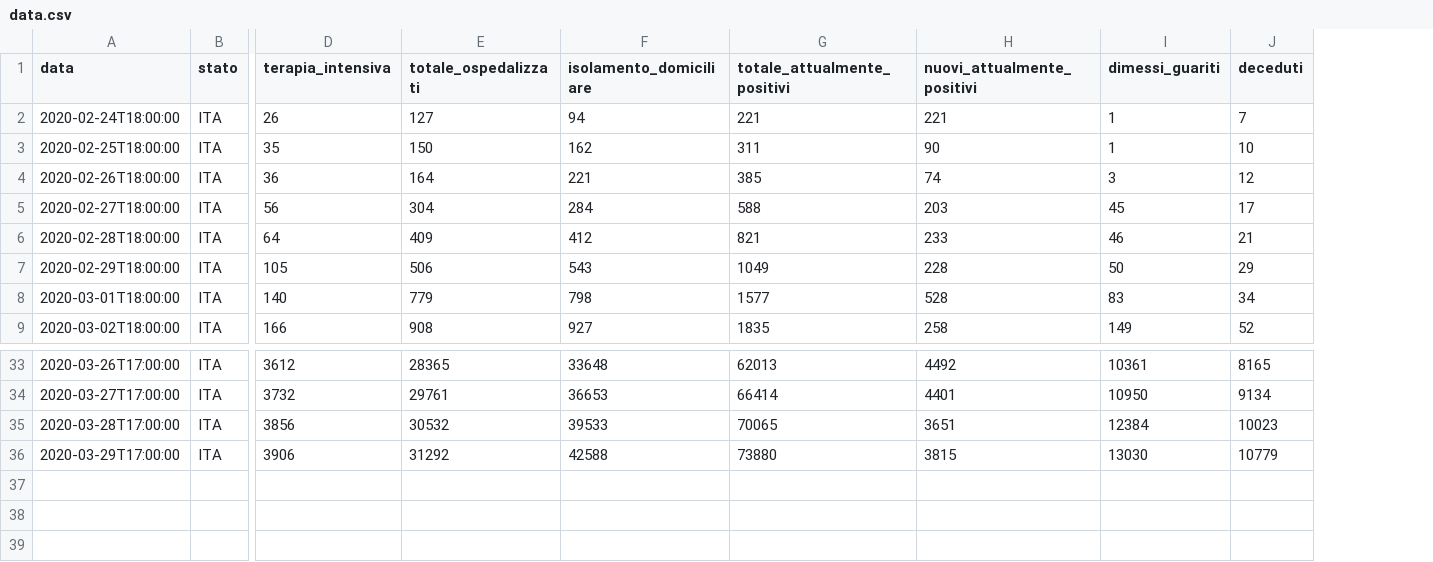
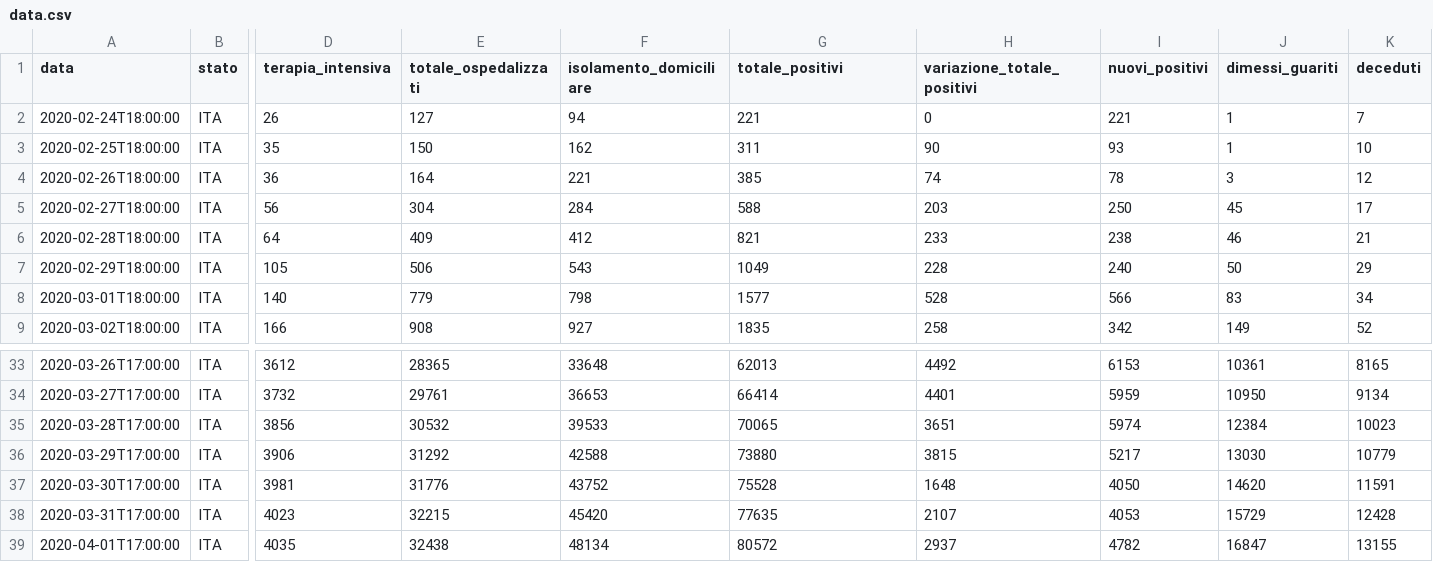
Before and after one commit to Marco-Santoni/covid19, a CSV file: data.csv, drawn as a sheet; only a part is shown, gaps mark what is left out; rows hold the shown columns only; the diff names each change by its address in the sheet, - before the commit and + after, or states it on an @@ line.

```diff
--- a/data.csv
+++ b/data.csv
+column I (nuovi_positivi), rows 2-9: 221 | 93 | 78 | 250 | 238 | 240 | 566 | 342; rows 33-36: 6153 | 5959 | 5974 | 5217
-G1: totale_attualmente_positivi
+G1: totale_positivi
-H1: nuovi_attualmente_positivi
+H1: variazione_totale_positivi
-H2 (variazione_totale_positivi): 221
+H2 (variazione_totale_positivi): 0
+row 37: 2020-03-30T17:00:00 | ITA | 3981 | 31776 | 43752 | 75528 | 1648 | 4050 | 14620 | 11591
+row 38: 2020-03-31T17:00:00 | ITA | 4023 | 32215 | 45420 | 77635 | 2107 | 4053 | 15729 | 12428
+row 39: 2020-04-01T17:00:00 | ITA | 4035 | 32438 | 48134 | 80572 | 2937 | 4782 | 16847 | 13155
```
Also changed, not shown: 1 other file.
